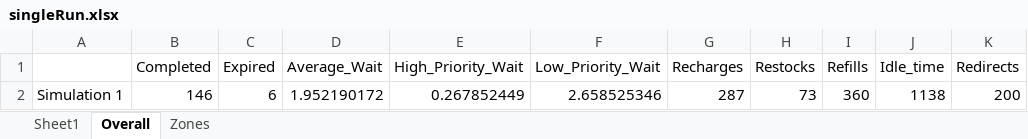
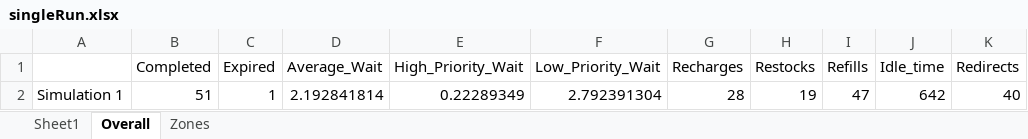
Before and after one commit to JonathanCLarson/SMART_UAV_disaster_algorithm_1, an Excel workbook: Current_Workspace/singleRun.xlsx, sheet Overall, drawn as a sheet; values as stored, in another font and other column widths than the file's, no borders; removed rows and columns are numbered as before the commit, all else as after; the diff names each change by its address in the sheet, - before the commit and + after, or states it on an @@ line.

```diff
--- a/Current_Workspace/singleRun.xlsx (sheet Overall)
+++ b/Current_Workspace/singleRun.xlsx (sheet Overall)
-row 2: Simulation 1 | 146 | 6 | 1.952190172 | 0.267852449 | 2.658525346 | 287 | 73 | 360 | 1138 | 200
+row 2: Simulation 1 | 51 | 1 | 2.192841814 | 0.22289349 | 2.792391304 | 28 | 19 | 47 | 642 | 40
```
Also changed, not shown: sheet Zones, 7 other files.
